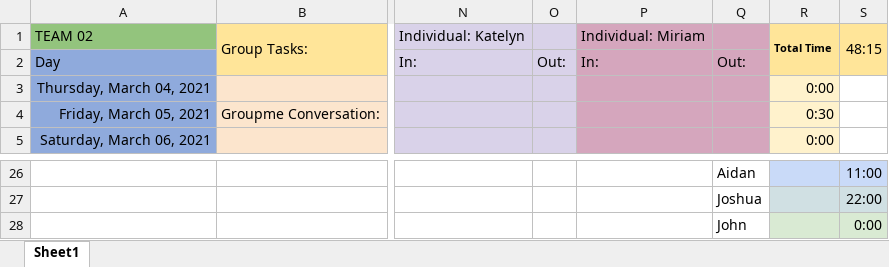
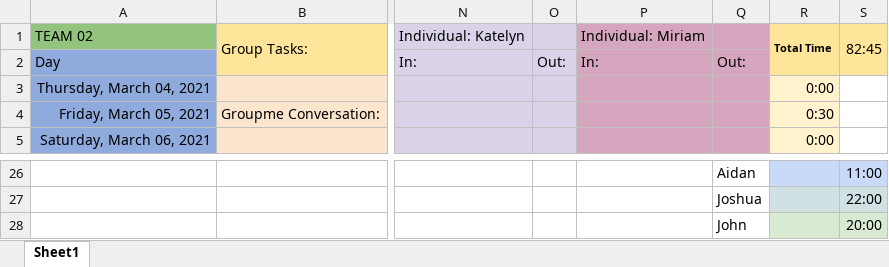
Before and after one commit to johnportin/EECS448_Project2, an Excel workbook: Documentation_Project2/TimeAccounting_EECS448project2.xlsx, sheet Sheet1, drawn as a sheet; only a part is shown, gaps mark what is left out; values as stored, in another font and other column widths than the file's, no borders; the diff covers the shown part only; the diff names each change by its address in the sheet, - before the commit and + after, or states it on an @@ line.

```diff
--- a/Documentation_Project2/TimeAccounting_EECS448project2.xlsx (sheet Sheet1)
+++ b/Documentation_Project2/TimeAccounting_EECS448project2.xlsx (sheet Sheet1)
-S1: 48:15
+S1: 82:45
-S28: 0:00
+S28: 20:00
```
Also changed, not shown: 1 added row, 1 removed row and 32 edited cells elsewhere in this sheet.
